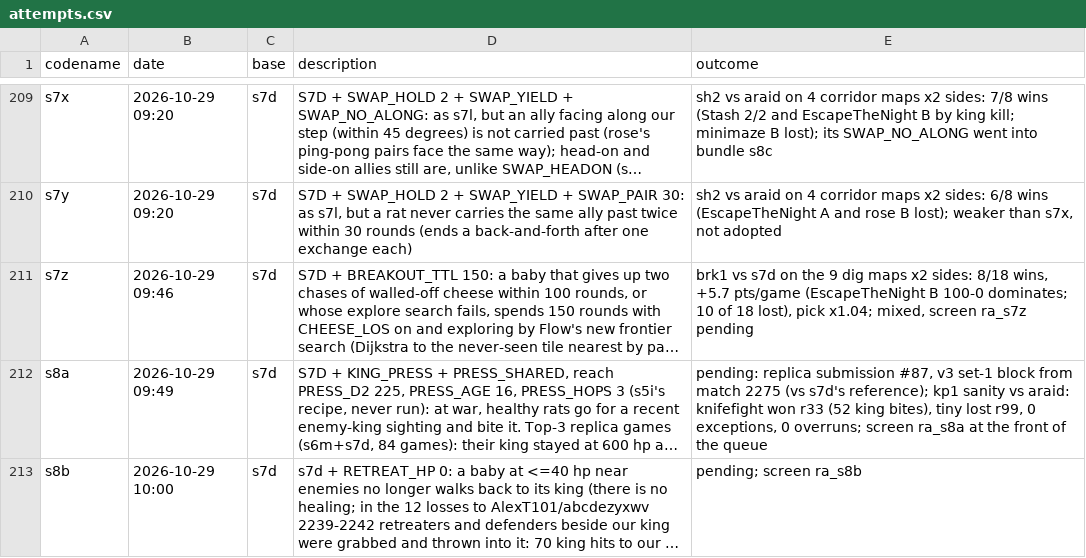
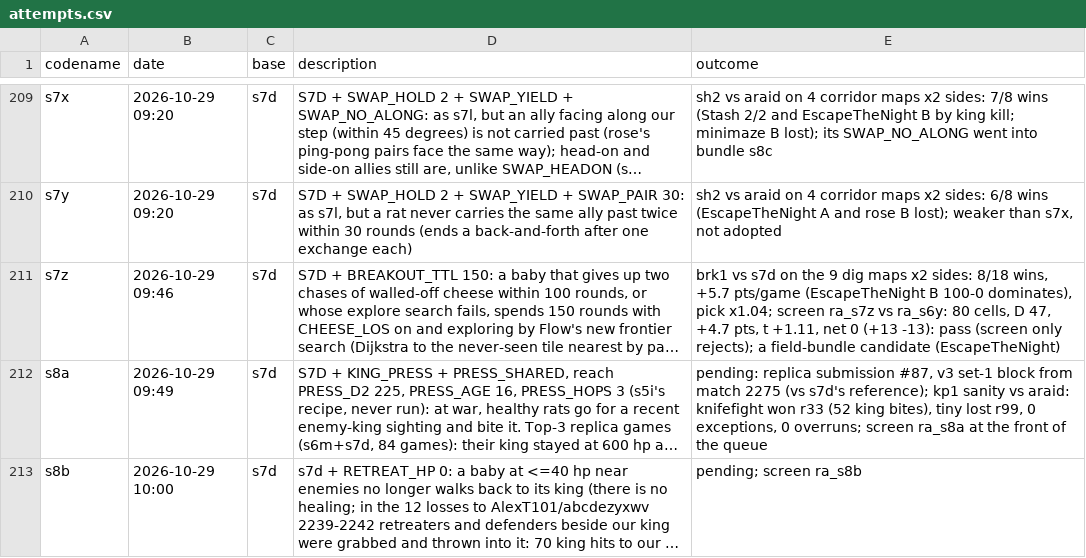
Before and after one commit to terryvanbelle/battlecode26b-vibe, a CSV file: progress/attempts.csv, drawn as a sheet; only a part is shown, gaps mark what is left out; long unchanged cells end in …; the diff names each change by its address in the sheet, - before the commit and + after, or states it on an @@ line.

```diff
--- a/progress/attempts.csv
+++ b/progress/attempts.csv
-E211 (outcome): …B 100-0 dominates; 10 of 18 lost), pick x1.04; mixed, screen ra_s7z pending
+E211 (outcome): …B 100-0 dominates), pick x1.04; screen ra_s7z vs ra_s6y: 80 cells, D 47, +4.7 pts, t +1.11, net 0 (+13 -13): pass (screen only rejects); a field-bundle candidate (EscapeTheNight)
```
